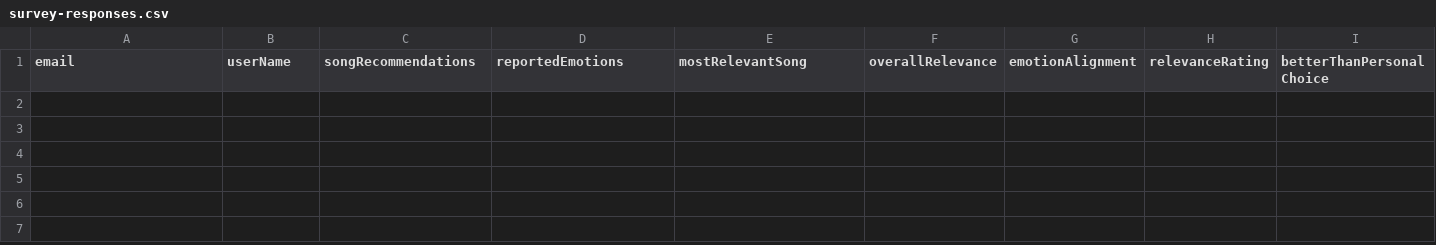
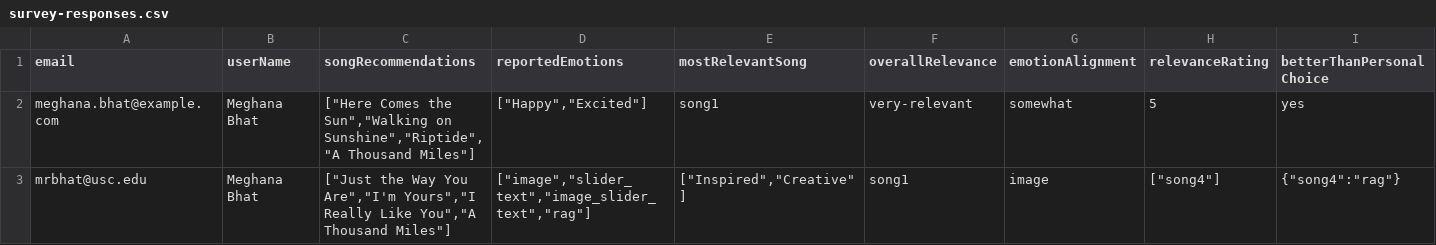
Before and after one commit to meghanabhat29/emosi-survey-responses, a CSV file: survey-responses.csv, drawn as a sheet; only a part is shown; rows hold the shown columns only; the diff names each change by its address in the sheet, - before the commit and + after, or states it on an @@ line.

Commit message:
Add/update survey response from mrbhat@usc.edu to CSV

```diff
--- a/survey-responses.csv
+++ b/survey-responses.csv
+row 2: meghana.bhat@example.com | Meghana Bhat | ["Here Comes the Sun","Walking on Sunshine","Riptide","A Thousand Miles"] | ["Happy","Excited"] | song1 | very-relevant | somewhat | 5 | yes
+row 3: mrbhat@usc.edu | Meghana Bhat | ["Just the Way You Are","I'm Yours","I Really Like You","A Thousand Miles"] | ["image","slider_text","image_slider_text","rag"] | ["Inspired","Creative"] | song1 | image | ["song4"] | {"song4":"rag"}
```
